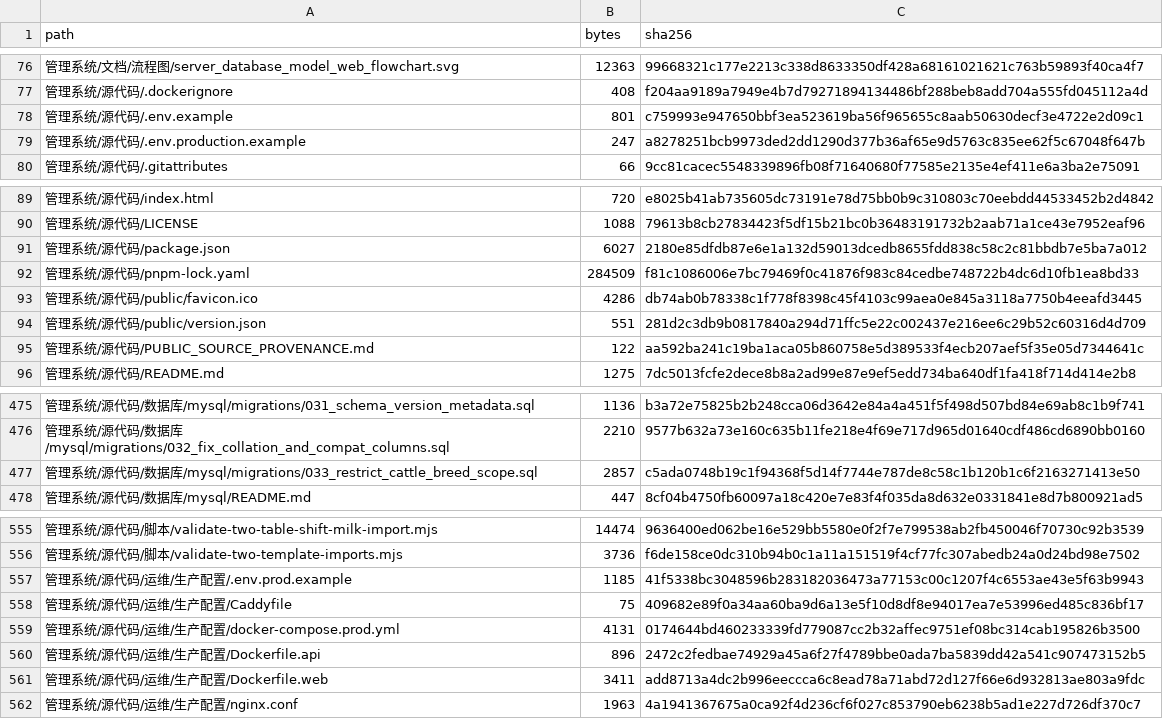
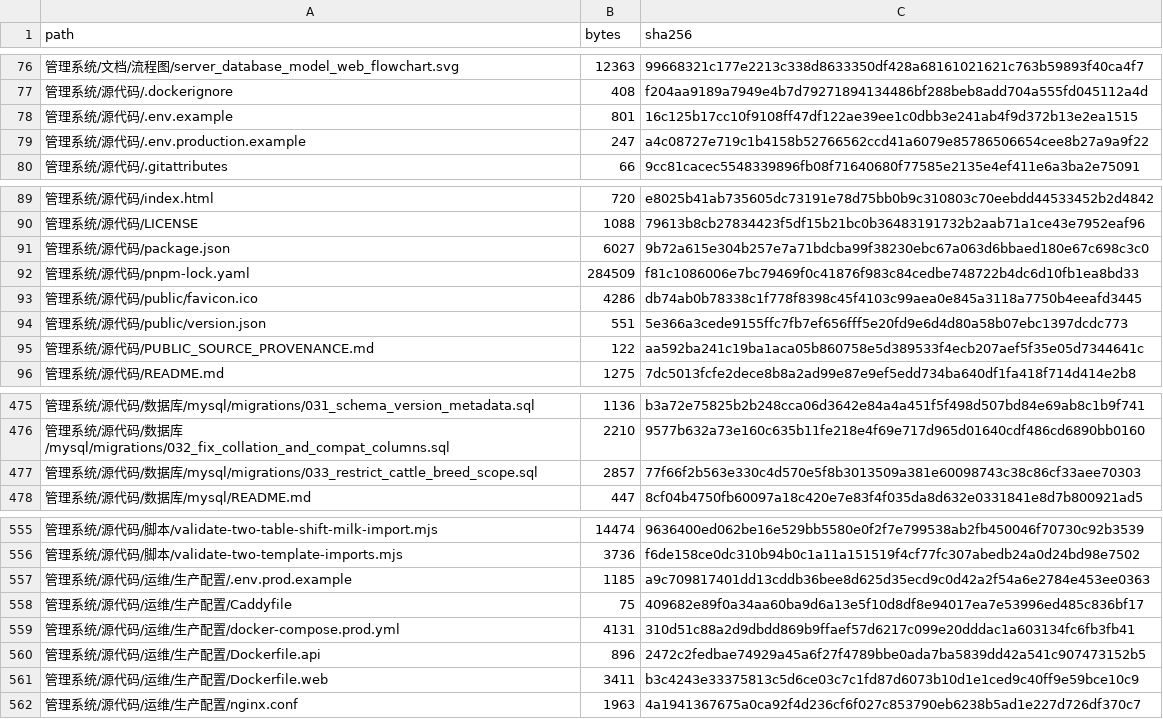
Before and after one commit to JayJ-H/a-lora-smart-ear-tag-temperature-compensation-simmental-cattle, a CSV file: system_asset_manifest.csv, drawn as a sheet; only a part is shown, gaps mark what is left out.

```diff
--- a/system_asset_manifest.csv
+++ b/system_asset_manifest.csv
@@ -77,4 +77,4 @@ path,bytes,sha256
 管理系统/源代码/.dockerignore,408,f204aa9189a7949e4b7d79271894134486bf288beb8add704a555fd045112a4d
-管理系统/源代码/.env.example,801,c759993e947650bbf3ea523619ba56f965655c8aab50630decf3e4722e2d09c1
-管理系统/源代码/.env.production.example,247,a8278251bcb9973ded2dd1290d377b36af65e9d5763c835ee62f5c67048f647b
+管理系统/源代码/.env.example,801,16c125b17cc10f9108ff47df122ae39ee1c0dbb3e241ab4f9d372b13e2ea1515
+管理系统/源代码/.env.production.example,247,a4c08727e719c1b4158b52766562ccd41a6079e85786506654cee8b27a9a9f22
 管理系统/源代码/.gitattributes,66,9cc81cacec5548339896fb08f71640680f77585e2135e4ef411e6a3ba2e75091
@@ -90,6 +90,6 @@ path,bytes,sha256
 管理系统/源代码/LICENSE,1088,79613b8cb27834423f5df15b21bc0b36483191732b2aab71a1ce43e7952eaf96
-管理系统/源代码/package.json,6027,2180e85dfdb87e6e1a132d59013dcedb8655fdd838c58c2c81bbdb7e5ba7a012
+管理系统/源代码/package.json,6027,9b72a615e304b257e7a71bdcba99f38230ebc67a063d6bbaed180e67c698c3c0
 管理系统/源代码/pnpm-lock.yaml,284509,f81c1086006e7bc79469f0c41876f983c84cedbe748722b4dc6d10fb1ea8bd33
 管理系统/源代码/public/favicon.ico,4286,db74ab0b78338c1f778f8398c45f4103c99aea0e845a3118a7750b4eeafd3445
-管理系统/源代码/public/version.json,551,281d2c3db9b0817840a294d71ffc5e22c002437e216ee6c29b52c60316d4d709
+管理系统/源代码/public/version.json,551,5e366a3cede9155ffc7fb7ef656fff5e20fd9e6d4d80a58b07ebc1397dcdc773
 管理系统/源代码/PUBLIC_SOURCE_PROVENANCE.md,122,aa592ba241c19ba1aca05b860758e5d389533f4ecb207aef5f35e05d7344641c
@@ -476,3 +476,3 @@ path,bytes,sha256
 管理系统/源代码/数据库/mysql/migrations/032_fix_collation_and_compat_columns.sql,2210,9577b632a73e160c635b11fe218e4f69e717d965d01640cdf486cd6890bb0160
-管理系统/源代码/数据库/mysql/migrations/033_restrict_cattle_breed_scope.sql,2857,c5ada0748b19c1f94368f5d14f7744e787de8c58c1b120b1c6f2163271413e50
+管理系统/源代码/数据库/mysql/migrations/033_restrict_cattle_breed_scope.sql,2857,77f66f2b563e330c4d570e5f8b3013509a381e60098743c38c86cf33aee70303
 管理系统/源代码/数据库/mysql/README.md,447,8cf04b4750fb60097a18c420e7e83f4f035da8d632e0331841e8d7b800921ad5
@@ -556,7 +556,7 @@ path,bytes,sha256
 管理系统/源代码/脚本/validate-two-template-imports.mjs,3736,f6de158ce0dc310b94b0c1a11a151519f4cf77fc307abedb24a0d24bd98e7502
-管理系统/源代码/运维/生产配置/.env.prod.example,1185,41f5338bc3048596b283182036473a77153c00c1207f4c6553ae43e5f63b9943
+管理系统/源代码/运维/生产配置/.env.prod.example,1185,a9c709817401dd13cddb36bee8d625d35ecd9c0d42a2f54a6e2784e453ee0363
 管理系统/源代码/运维/生产配置/Caddyfile,75,409682e89f0a34aa60ba9d6a13e5f10d8df8e94017ea7e53996ed485c836bf17
-管理系统/源代码/运维/生产配置/docker-compose.prod.yml,4131,0174644bd460233339fd779087cc2b32affec9751ef08bc314cab195826b3500
+管理系统/源代码/运维/生产配置/docker-compose.prod.yml,4131,310d51c88a2d9dbdd869b9ffaef57d6217c099e20dddac1a603134fc6fb3fb41
 管理系统/源代码/运维/生产配置/Dockerfile.api,896,2472c2fedbae74929a45a6f27f4789bbe0ada7ba5839dd42a541c907473152b5
-管理系统/源代码/运维/生产配置/Dockerfile.web,3411,add8713a4dc2b996eeccca6c8ead78a71abd72d127f66e6d932813ae803a9fdc
+管理系统/源代码/运维/生产配置/Dockerfile.web,3411,b3c4243e33375813c5d6ce03c7c1fd87d6073b10d1e1ced9c40ff9e59bce10c9
 管理系统/源代码/运维/生产配置/nginx.conf,1963,4a1941367675a0ca92f4d236cf6f027c853790eb6238b5ad1e227d726df370c7
```
Also changed, not shown: 12 other files.
